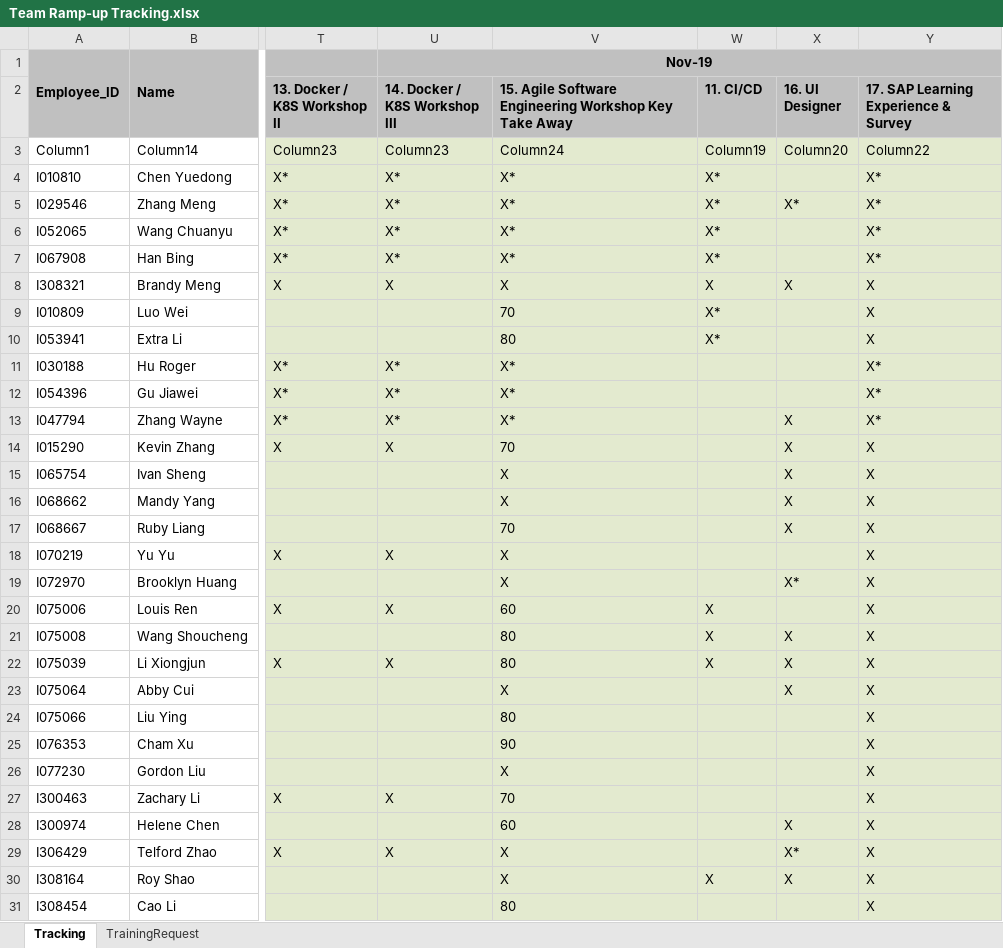
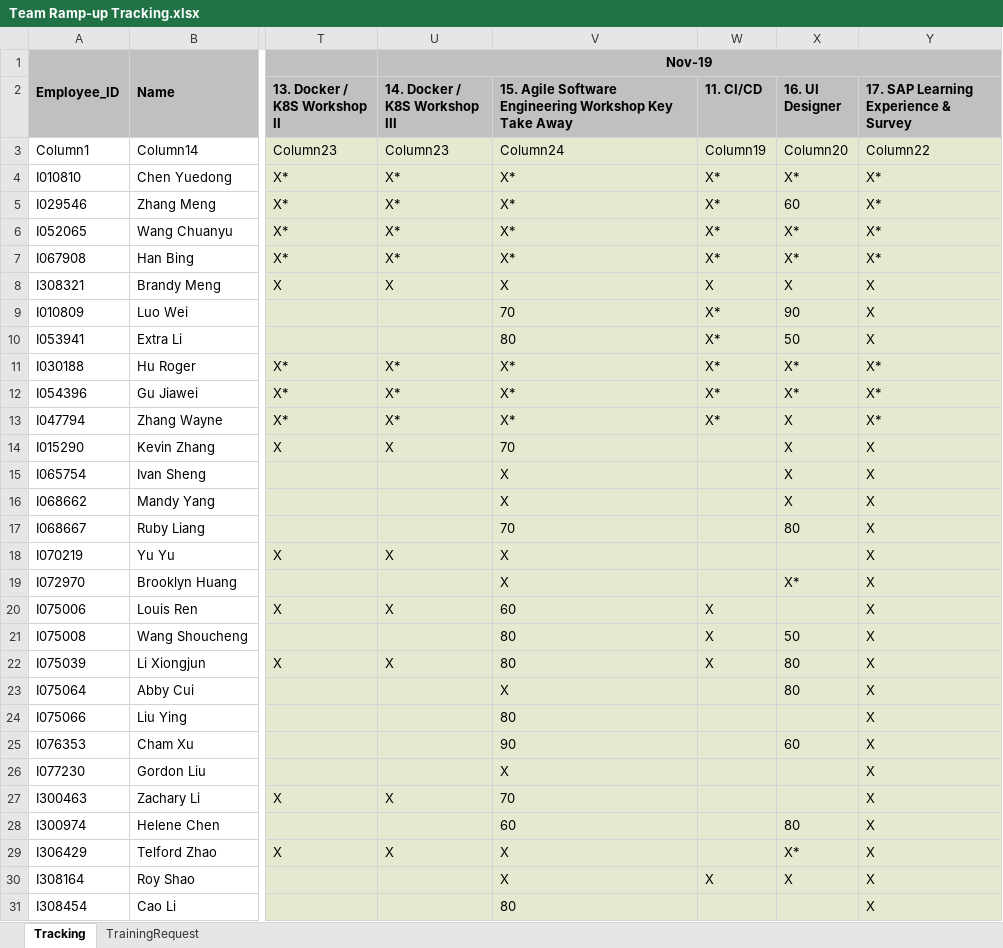
Before and after one commit to luoweihoo/Team-Ramp-up, an Excel workbook: Team Ramp-up Tracking.xlsx, sheet Tracking, drawn as a sheet; only a part is shown, gaps mark what is left out; values as stored, in another font and other column widths than the file's, no borders; conditional formats and table styles not drawn; the diff covers the shown part only; the diff names each change by its address in the sheet, - before the commit and + after, or states it on an @@ line.

Commit message:
Split mandantory & optional participant list

```diff
--- a/Team Ramp-up Tracking.xlsx (sheet Tracking)
+++ b/Team Ramp-up Tracking.xlsx (sheet Tracking)
-X4 (16. UI Designer): (empty)
+X4 (16. UI Designer): X*
-X5 (16. UI Designer): X*
+X5 (16. UI Designer): 60
-X6:X7 (16. UI Designer): (empty)
+X6:X7 (16. UI Designer): X*
-X9 (16. UI Designer): (empty)
+X9 (16. UI Designer): 90
-X10 (16. UI Designer): (empty)
+X10 (16. UI Designer): 50
-W11:W13 (11. CI/CD): (empty)
+W11:W13 (11. CI/CD): X*
-X11:X12 (16. UI Designer): (empty)
+X11:X12 (16. UI Designer): X*
-X17 (16. UI Designer): X
+X17 (16. UI Designer): 80
-X21 (16. UI Designer): X
+X21 (16. UI Designer): 50
-X22:X23 (16. UI Designer): X
+X22:X23 (16. UI Designer): 80
-X25 (16. UI Designer): (empty)
+X25 (16. UI Designer): 60
-X28 (16. UI Designer): X
+X28 (16. UI Designer): 80
```
Also changed, not shown: 3 added rows, 4 removed rows, 16 moved rows and 19 edited cells elsewhere in this sheet, Archive/6_Result.xlsx, 22 other files.
